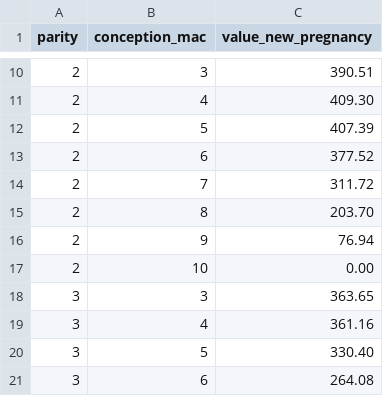
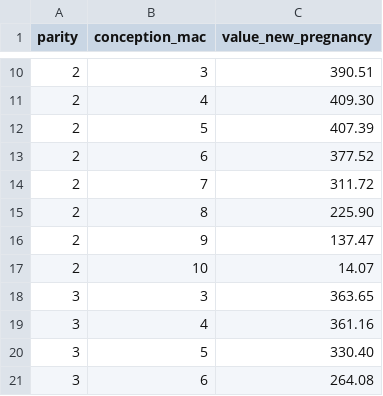
Before and after one commit to YijingGong/RL-for-Culling, a CSV file: dp_results/dp_2025_pregnancy.csv, drawn as a sheet; only a part is shown, gaps mark what is left out; the diff covers the shown part only.

```diff
--- a/dp_results/dp_2025_pregnancy.csv
+++ b/dp_results/dp_2025_pregnancy.csv
@@ -14,5 +14,5 @@ parity,conception_mac,value_new_pregnancy
 2,7,311.72
-2,8,203.70
-2,9,76.94
-2,10,0.00
+2,8,225.90
+2,9,137.47
+2,10,14.07
 3,3,363.65
```
Also changed, not shown: 32 edited cells elsewhere in this file, dp_results/dp_2025_cm_cost.csv, dp_results/dp_OB_cm_cost.csv, 14 other files.
